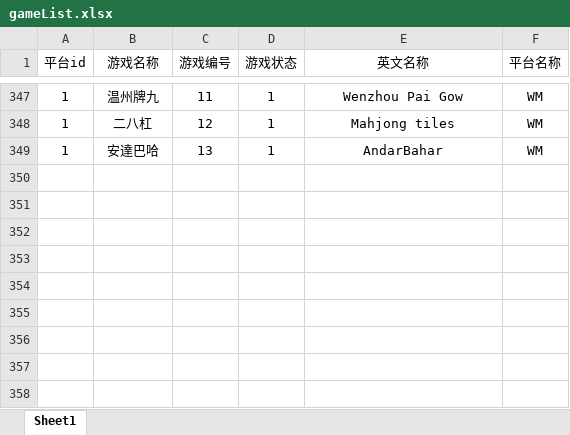
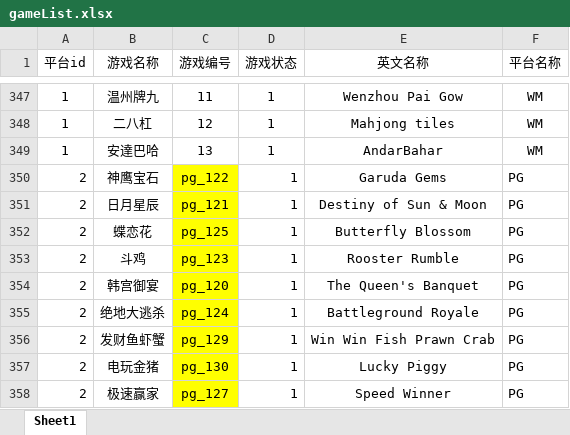
Before and after one commit to hong187168231/sckkcasino, an Excel workbook: casino/casino-admin/src/main/resources/excleTemplate/gameList.xlsx, sheet Sheet1, drawn as a sheet; only a part is shown, gaps mark what is left out; values as stored, in another font and other column widths than the file's, no borders; the diff covers the shown part only; the diff names each change by its address in the sheet, - before the commit and + after, or states it on an @@ line.

```diff
--- a/casino/casino-admin/src/main/resources/excleTemplate/gameList.xlsx (sheet Sheet1)
+++ b/casino/casino-admin/src/main/resources/excleTemplate/gameList.xlsx (sheet Sheet1)
+row 350: 2 | 神鹰宝石 | pg_122 | 1 | Garuda Gems | PG
+row 351: 2 | 日月星辰 | pg_121 | 1 | Destiny of Sun & Moon | PG
+row 352: 2 | 蝶恋花 | pg_125 | 1 | Butterfly Blossom | PG
+row 353: 2 | 斗鸡 | pg_123 | 1 | Rooster Rumble | PG
+row 354: 2 | 韩宫御宴 | pg_120 | 1 | The Queen's Banquet | PG
+row 355: 2 | 绝地大逃杀 | pg_124 | 1 | Battleground Royale | PG
+row 356: 2 | 发财鱼虾蟹 | pg_129 | 1 | Win Win Fish Prawn Crab | PG
+row 357: 2 | 电玩金猪 | pg_130 | 1 | Lucky Piggy | PG
+row 358: 2 | 极速赢家 | pg_127 | 1 | Speed Winner | PG
```
Also changed, not shown: 85 edited cells elsewhere in this sheet, 6 other files.
